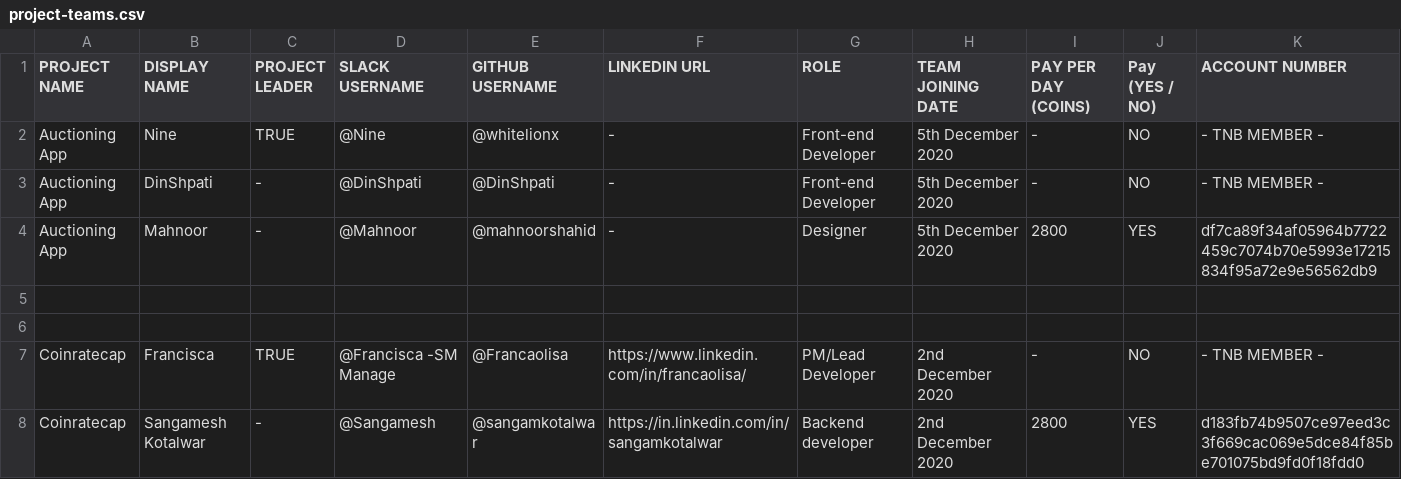
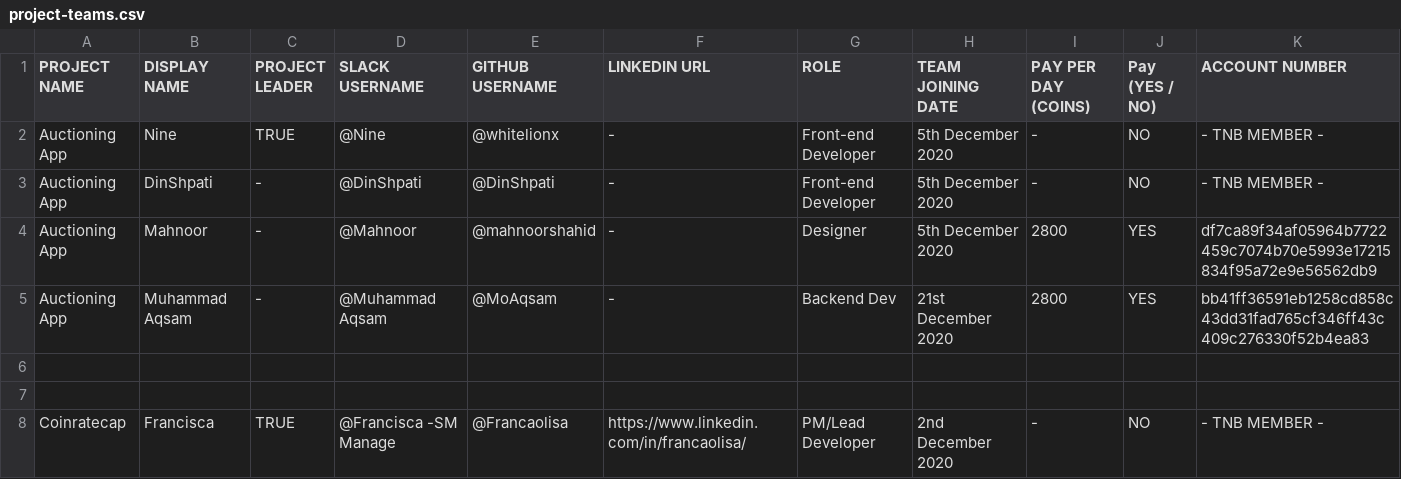
Before and after one commit to thenewboston-blockchain/Projects, a CSV file: CSVs/project-teams.csv, drawn as a sheet; only a part is shown; the shorter side is filled out with more unchanged rows.

Commit message:
Add Backend Dev

```diff
--- a/CSVs/project-teams.csv
+++ b/CSVs/project-teams.csv
@@ -4,2 +4,3 @@ Auctioning App,DinShpati,-,@DinShpati,@DinShpati,-,Front-end Developer,5th Decem
 Auctioning App,Mahnoor,-,@Mahnoor,@mahnoorshahid,-,Designer,5th December 2020,2800,YES,df7ca89f34af05964b7722459c7074b70e5993e17215834f95a72e9e56562db9
+Auctioning App,Muhammad Aqsam,-,@Muhammad Aqsam,@MoAqsam,-,Backend Dev,21st December 2020,2800,YES,bb41ff36591eb1258cd858c43dd31fad765cf346ff43c409c276330f52b4ea83
 ,,,,,,,,,,
```
